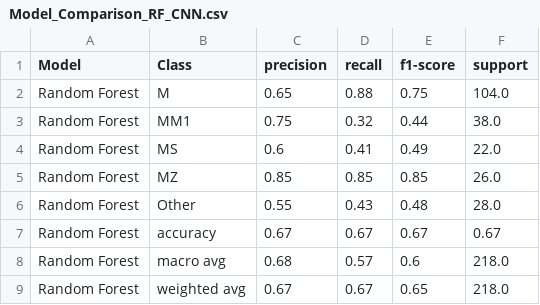
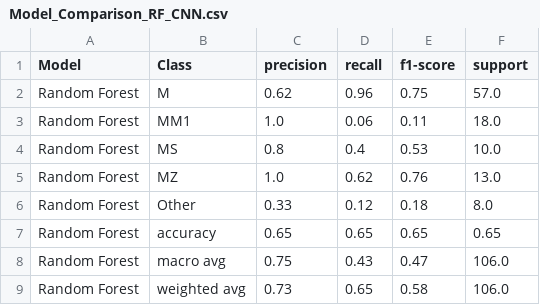
Before and after one commit to cvieni/alpha1Gels_VB, a CSV file: tmp_output_pngs/Model_Comparison_RF_CNN.csv, drawn as a sheet; only a part is shown; the diff covers the shown part only.

```diff
--- a/tmp_output_pngs/Model_Comparison_RF_CNN.csv
+++ b/tmp_output_pngs/Model_Comparison_RF_CNN.csv
@@ -1,9 +1,9 @@
 Model,Class,precision,recall,f1-score,support
-Random Forest,M,0.65,0.88,0.75,104.0
-Random Forest,MM1,0.75,0.32,0.44,38.0
-Random Forest,MS,0.6,0.41,0.49,22.0
-Random Forest,MZ,0.85,0.85,0.85,26.0
-Random Forest,Other,0.55,0.43,0.48,28.0
-Random Forest,accuracy,0.67,0.67,0.67,0.67
-Random Forest,macro avg,0.68,0.57,0.6,218.0
-Random Forest,weighted avg,0.67,0.67,0.65,218.0
+Random Forest,M,0.62,0.96,0.75,57.0
+Random Forest,MM1,1.0,0.06,0.11,18.0
+Random Forest,MS,0.8,0.4,0.53,10.0
+Random Forest,MZ,1.0,0.62,0.76,13.0
+Random Forest,Other,0.33,0.12,0.18,8.0
+Random Forest,accuracy,0.65,0.65,0.65,0.65
+Random Forest,macro avg,0.75,0.43,0.47,106.0
+Random Forest,weighted avg,0.73,0.65,0.58,106.0
```
Also changed, not shown: 31 edited cells elsewhere in this file, 16 other files.
